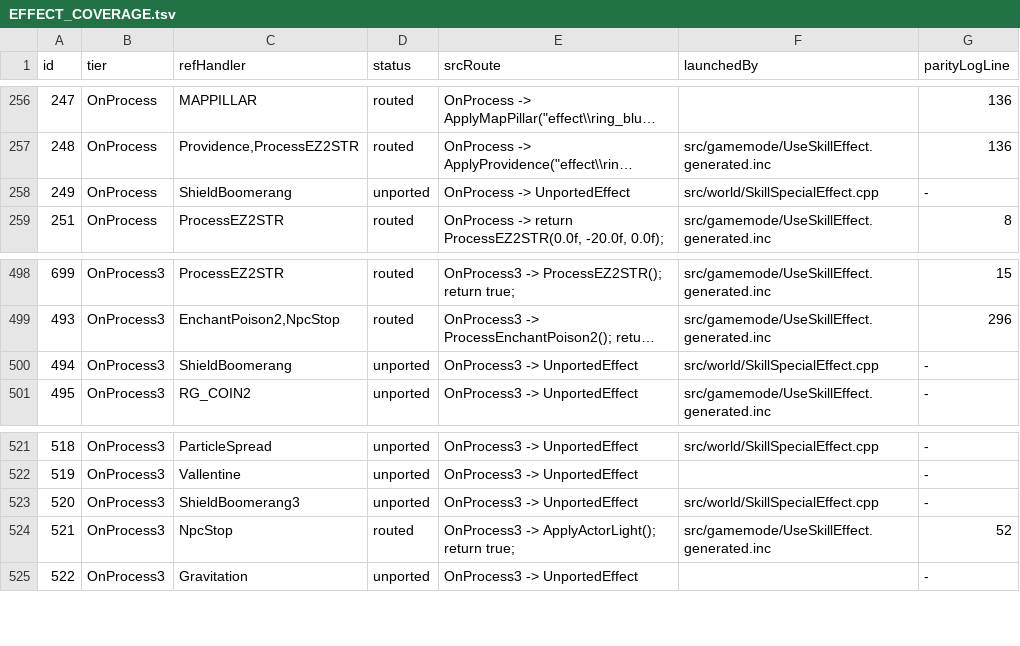
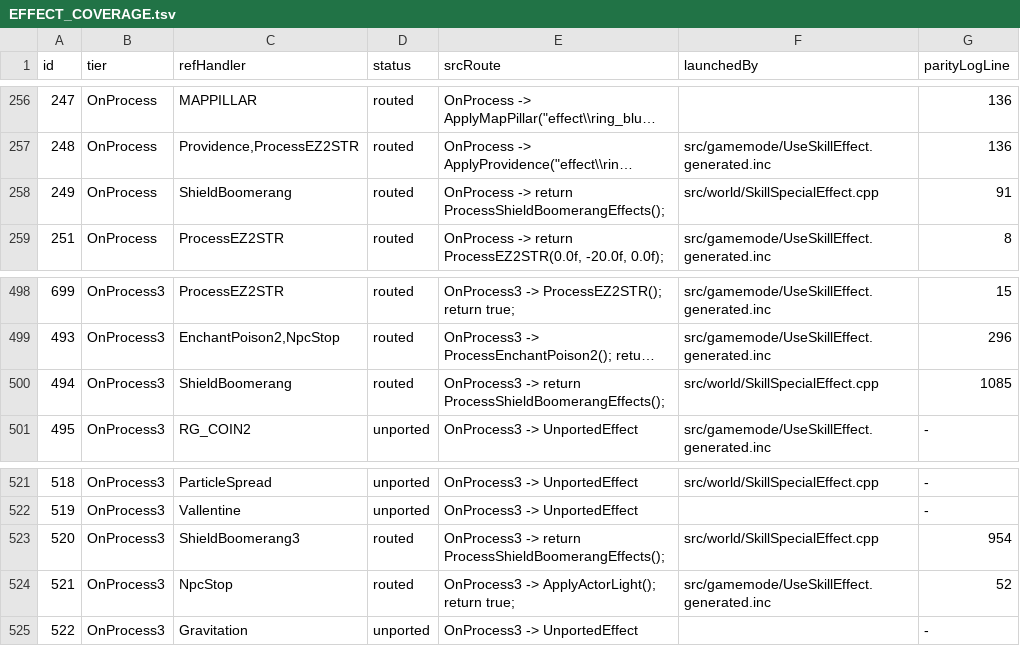
Before and after one commit to Sziadan/open-midgard, a TSV file: docs/skill/generated/EFFECT_COVERAGE.tsv, drawn as a sheet; only a part is shown, gaps mark what is left out; long unchanged cells end in …; the diff names each change by its address in the sheet, - before the commit and + after, or states it on an @@ line.

Commit message:
Route ShieldBoomerang effect callers

```diff
--- a/docs/skill/generated/EFFECT_COVERAGE.tsv
+++ b/docs/skill/generated/EFFECT_COVERAGE.tsv
-D258 (status): unported
+D258 (status): routed
-E258 (srcRoute): OnProcess -> UnportedEffect
+E258 (srcRoute): OnProcess -> return ProcessShieldBoomerangEffects();
-G258 (parityLogLine): -
+G258 (parityLogLine): 91
-D500 (status): unported
+D500 (status): routed
-E500 (srcRoute): OnProcess3 -> UnportedEffect
+E500 (srcRoute): OnProcess3 -> return ProcessShieldBoomerangEffects();
-G500 (parityLogLine): -
+G500 (parityLogLine): 1085
-D523 (status): unported
+D523 (status): routed
-E523 (srcRoute): OnProcess3 -> UnportedEffect
+E523 (srcRoute): OnProcess3 -> return ProcessShieldBoomerangEffects();
-G523 (parityLogLine): -
+G523 (parityLogLine): 954
```
Also changed, not shown: 12 other files.
